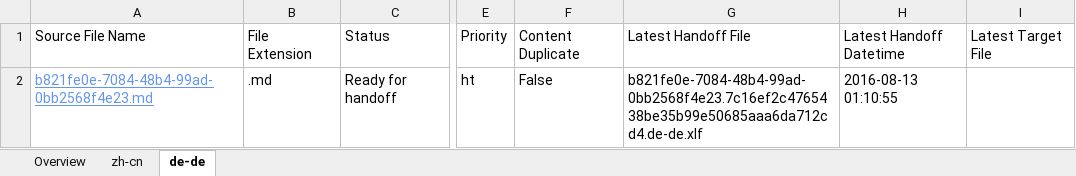
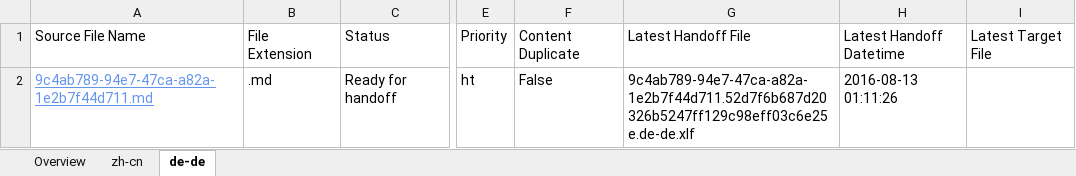
Before and after one commit to OpenLocalizationTestOrg/olhandback-e2e, an Excel workbook: ol-handback/OpenLocalizationTestOrg/oltest/ci/localization-status.xlsx, sheet de-de, drawn as a sheet; only a part is shown, gaps mark what is left out; values as stored, in another font and other column widths than the file's, no borders; table styles not drawn; the diff names each change by its address in the sheet, - before the commit and + after, or states it on an @@ line.

```diff
--- a/ol-handback/OpenLocalizationTestOrg/oltest/ci/localization-status.xlsx (sheet de-de)
+++ b/ol-handback/OpenLocalizationTestOrg/oltest/ci/localization-status.xlsx (sheet de-de)
-A2: b821fe0e-7084-48b4-99ad-0bb2568f4e23.md
+A2: 9c4ab789-94e7-47ca-a82a-1e2b7f44d711.md
-G2: b821fe0e-7084-48b4-99ad-0bb2568f4e23.7c16ef2c4765438be35b99e50685aaa6da712cd4.de-de.xlf
+G2: 9c4ab789-94e7-47ca-a82a-1e2b7f44d711.52d7f6b687d20326b5247ff129c98eff03c6e25e.de-de.xlf
-H2: 2016-08-13 01:10:55
+H2: 2016-08-13 01:11:26
```
Also changed, not shown: sheet Overview, sheet zh-cn.
